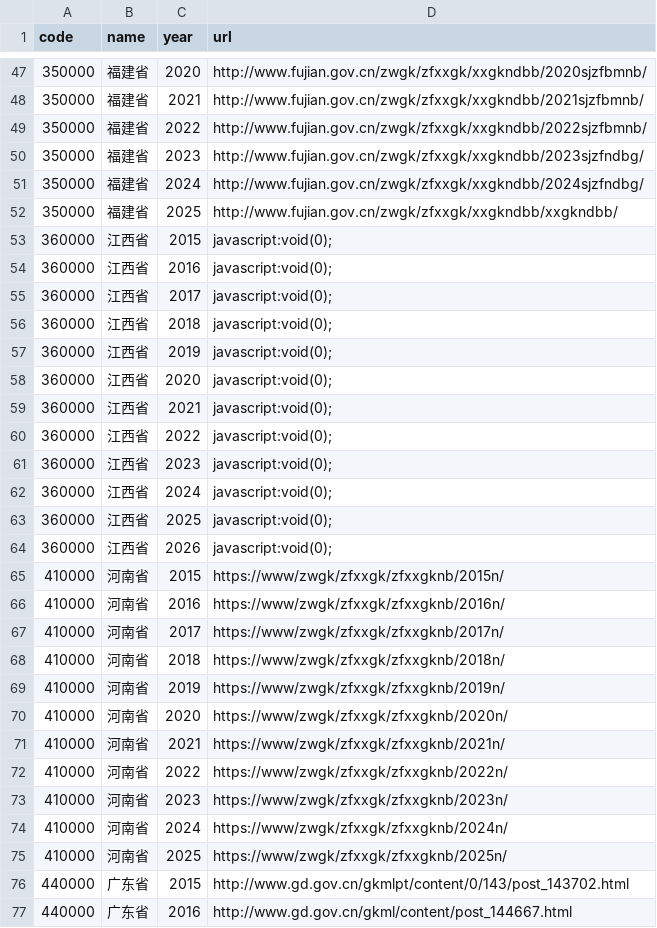
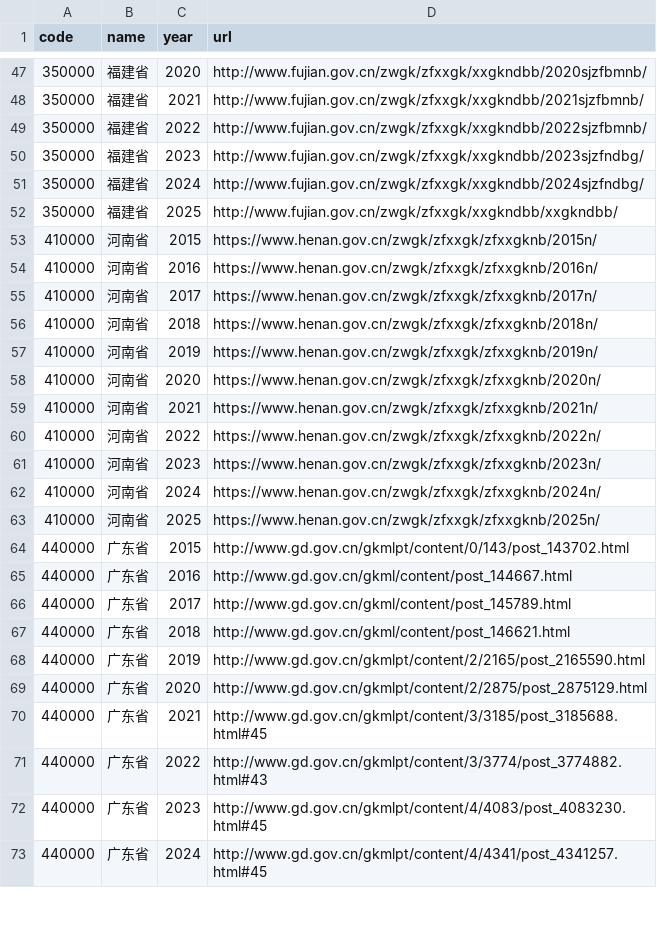
Before and after one commit to sdldw/gov-report-atlas, a CSV file: data/probe/rendered_links.csv, drawn as a sheet; only a part is shown, gaps mark what is left out; the shorter side is filled out with more unchanged rows; the diff covers the shown part only.

```diff
--- a/data/probe/rendered_links.csv
+++ b/data/probe/rendered_links.csv
@@ -52,25 +52,13 @@ code,name,year,url
 350000,福建省,2025,http://www.fujian.gov.cn/zwgk/zfxxgk/xxgkndbb/xxgkndbb/
-360000,江西省,2015,javascript:void(0);
-360000,江西省,2016,javascript:void(0);
-360000,江西省,2017,javascript:void(0);
-360000,江西省,2018,javascript:void(0);
-360000,江西省,2019,javascript:void(0);
-360000,江西省,2020,javascript:void(0);
-360000,江西省,2021,javascript:void(0);
-360000,江西省,2022,javascript:void(0);
-360000,江西省,2023,javascript:void(0);
-360000,江西省,2024,javascript:void(0);
-360000,江西省,2025,javascript:void(0);
-360000,江西省,2026,javascript:void(0);
-410000,河南省,2015,https://www/zwgk/zfxxgk/zfxxgknb/2015n/
-410000,河南省,2016,https://www/zwgk/zfxxgk/zfxxgknb/2016n/
-410000,河南省,2017,https://www/zwgk/zfxxgk/zfxxgknb/2017n/
-410000,河南省,2018,https://www/zwgk/zfxxgk/zfxxgknb/2018n/
-410000,河南省,2019,https://www/zwgk/zfxxgk/zfxxgknb/2019n/
-410000,河南省,2020,https://www/zwgk/zfxxgk/zfxxgknb/2020n/
-410000,河南省,2021,https://www/zwgk/zfxxgk/zfxxgknb/2021n/
-410000,河南省,2022,https://www/zwgk/zfxxgk/zfxxgknb/2022n/
-410000,河南省,2023,https://www/zwgk/zfxxgk/zfxxgknb/2023n/
-410000,河南省,2024,https://www/zwgk/zfxxgk/zfxxgknb/2024n/
-410000,河南省,2025,https://www/zwgk/zfxxgk/zfxxgknb/2025n/
+410000,河南省,2015,https://www.henan.gov.cn/zwgk/zfxxgk/zfxxgknb/2015n/
+410000,河南省,2016,https://www.henan.gov.cn/zwgk/zfxxgk/zfxxgknb/2016n/
+410000,河南省,2017,https://www.henan.gov.cn/zwgk/zfxxgk/zfxxgknb/2017n/
+410000,河南省,2018,https://www.henan.gov.cn/zwgk/zfxxgk/zfxxgknb/2018n/
+410000,河南省,2019,https://www.henan.gov.cn/zwgk/zfxxgk/zfxxgknb/2019n/
+410000,河南省,2020,https://www.henan.gov.cn/zwgk/zfxxgk/zfxxgknb/2020n/
+410000,河南省,2021,https://www.henan.gov.cn/zwgk/zfxxgk/zfxxgknb/2021n/
+410000,河南省,2022,https://www.henan.gov.cn/zwgk/zfxxgk/zfxxgknb/2022n/
+410000,河南省,2023,https://www.henan.gov.cn/zwgk/zfxxgk/zfxxgknb/2023n/
+410000,河南省,2024,https://www.henan.gov.cn/zwgk/zfxxgk/zfxxgknb/2024n/
+410000,河南省,2025,https://www.henan.gov.cn/zwgk/zfxxgk/zfxxgknb/2025n/
 440000,广东省,2015,http://www.gd.gov.cn/gkmlpt/content/0/143/post_143702.html
```
Also changed, not shown: 80 edited cells elsewhere in this file, 4 other files.
